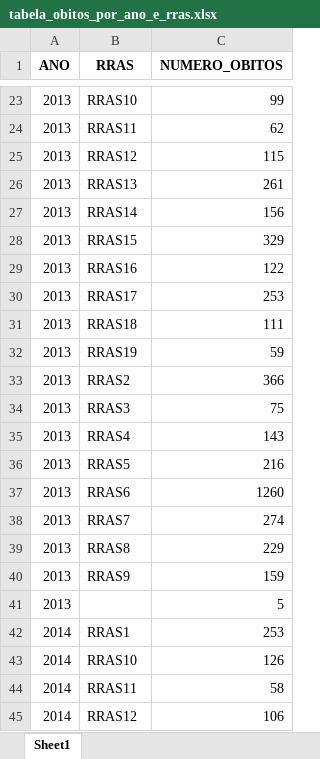
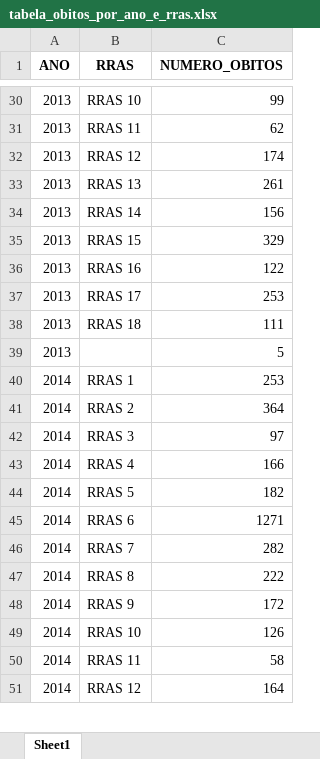
Before and after one commit to VCnavi/IC_prematuridade, an Excel workbook: f2_tabelas/tabela_obitos_por_ano_e_rras.xlsx, sheet Sheet1, drawn as a sheet; only a part is shown, gaps mark what is left out; values as stored, in another font and other column widths than the file's, no borders; removed rows and columns are numbered as before the commit, all else as after; the diff covers the shown part only; the diff names each change by its address in the sheet, - before the commit and + after, or states it on an @@ line.

```diff
--- a/f2_tabelas/tabela_obitos_por_ano_e_rras.xlsx (sheet Sheet1)
+++ b/f2_tabelas/tabela_obitos_por_ano_e_rras.xlsx (sheet Sheet1)
-B30 (RRAS): RRAS10
+B30 (RRAS): RRAS 10
-B31 (RRAS): RRAS11
+B31 (RRAS): RRAS 11
-B32 (RRAS): RRAS12
+B32 (RRAS): RRAS 12
-C32 (NUMERO_OBITOS): 115
+C32 (NUMERO_OBITOS): 174
-B33 (RRAS): RRAS13
+B33 (RRAS): RRAS 13
-B34 (RRAS): RRAS14
+B34 (RRAS): RRAS 14
-B35 (RRAS): RRAS15
+B35 (RRAS): RRAS 15
-B36 (RRAS): RRAS16
+B36 (RRAS): RRAS 16
-B37 (RRAS): RRAS17
+B37 (RRAS): RRAS 17
-B38 (RRAS): RRAS18
+B38 (RRAS): RRAS 18
-row 32: 2013 | RRAS19 | 59
-row 33: 2013 | RRAS2 | 366
-row 34: 2013 | RRAS3 | 75
-row 35: 2013 | RRAS4 | 143
-row 36: 2013 | RRAS5 | 216
-row 37: 2013 | RRAS6 | 1260
-row 38: 2013 | RRAS7 | 274
-row 39: 2013 | RRAS8 | 229
-row 40: 2013 | RRAS9 | 159
-B40 (RRAS): RRAS1
+B40 (RRAS): RRAS 1
+row 41: 2014 | RRAS 2 | 364
+row 42: 2014 | RRAS 3 | 97
+row 43: 2014 | RRAS 4 | 166
+row 44: 2014 | RRAS 5 | 182
+row 45: 2014 | RRAS 6 | 1271
+row 46: 2014 | RRAS 7 | 282
+row 47: 2014 | RRAS 8 | 222
+row 48: 2014 | RRAS 9 | 172
-B49 (RRAS): RRAS10
+B49 (RRAS): RRAS 10
-B50 (RRAS): RRAS11
+B50 (RRAS): RRAS 11
-B51 (RRAS): RRAS12
+B51 (RRAS): RRAS 12
-C51 (NUMERO_OBITOS): 106
+C51 (NUMERO_OBITOS): 164
```
Also changed, not shown: 107 added rows, 99 removed rows and 117 edited cells elsewhere in this sheet, f2_tabelas/tabela_obitos_por_variavel.xlsx, f2_tabelas/tabela_obitos_por_variavel_ano_e_rras.xlsx, 21 other files.
